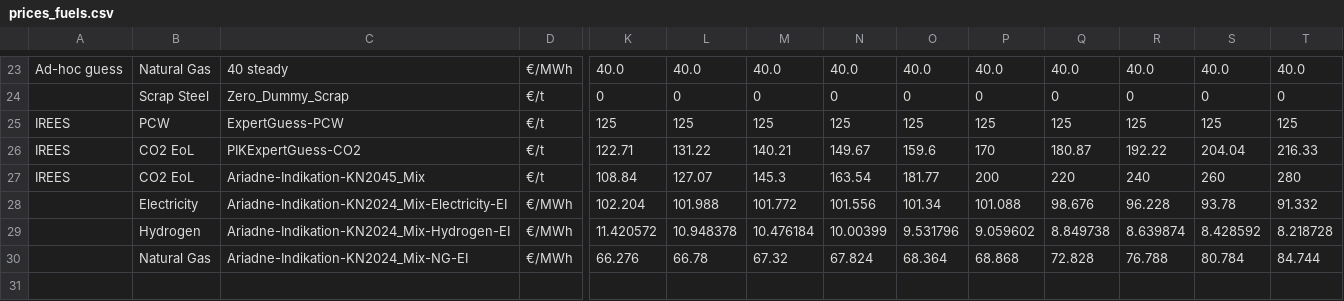
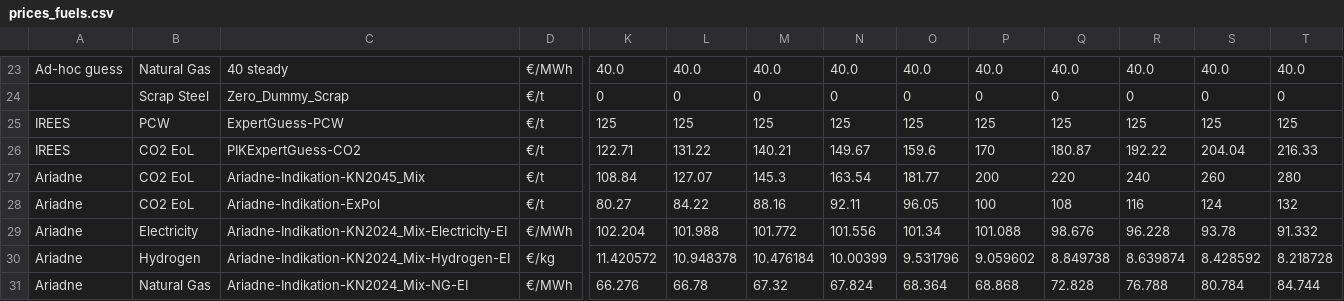
Before and after one commit to RobertMae/CaCoCa-IREES-fork, a CSV file: data/scenarios/basic/prices_fuels.csv, drawn as a sheet; only a part is shown, gaps mark what is left out; addresses are those after the commit; rows hold the shown columns only; the diff names each change by its address in the sheet, - before the commit and + after, or states it on an @@ line.

```diff
--- a/data/scenarios/basic/prices_fuels.csv
+++ b/data/scenarios/basic/prices_fuels.csv
-A27: IREES
+A27: Ariadne
+row 28: Ariadne | CO2 EoL | Ariadne-Indikation-ExPol | €/t | 80.27 | 84.22 | 88.16 | 92.11 | 96.05 | 100 | 108 | 116 | 124 | 132
-A29:A31: (empty)
+A29:A31: Ariadne
-D30: €/MWh
+D30: €/kg
```
Also changed, not shown: config/projects_polymers.csv, data/scenarios/basic/prices_co2.csv, 4 other files.
